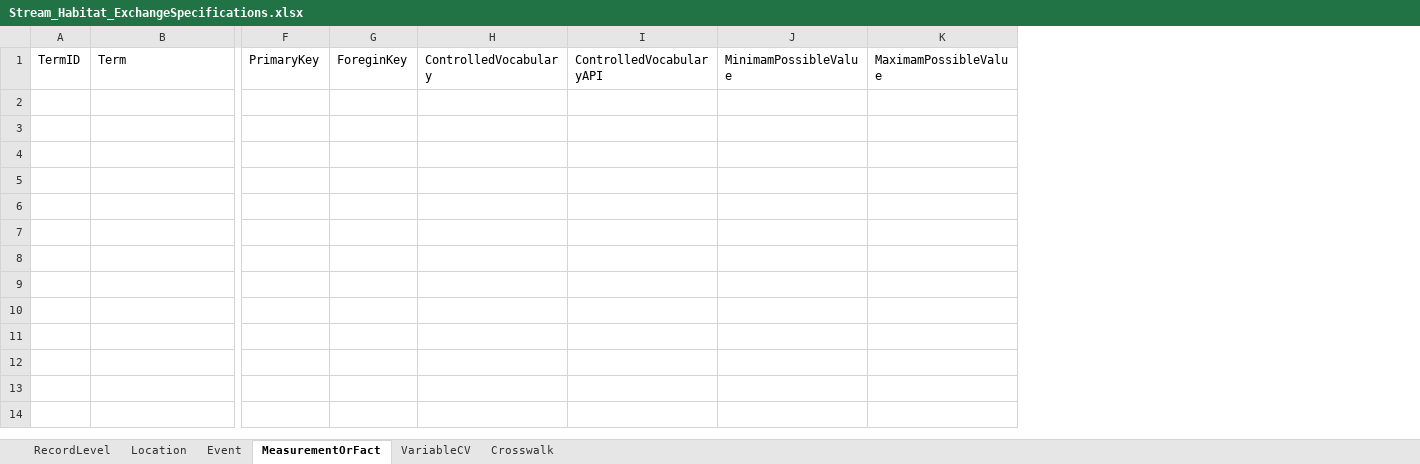
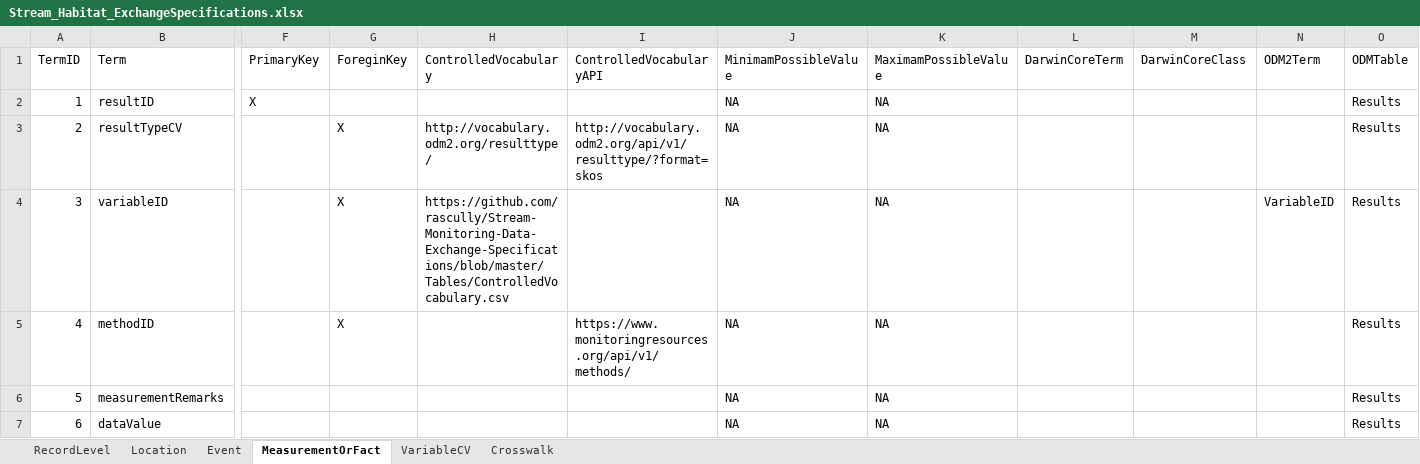
Before and after one commit to rascully/Stream-Monitoring-Data-Exchange-Specifications, an Excel workbook: Tables/Stream_Habitat_ExchangeSpecifications.xlsx, sheet MeasurementOrFact, drawn as a sheet; only a part is shown, gaps mark what is left out; values as stored, in another font and other column widths than the file's, no borders; rows hold the shown columns only; the diff names each change by its address in the sheet, - before the commit and + after, or states it on an @@ line.

Commit message:
update tables

```diff
--- a/Tables/Stream_Habitat_ExchangeSpecifications.xlsx (sheet MeasurementOrFact)
+++ b/Tables/Stream_Habitat_ExchangeSpecifications.xlsx (sheet MeasurementOrFact)
+column L (DarwinCoreTerm), empty
+column M (DarwinCoreClass), empty
+column N (ODM2Term), empty
+column O (ODMTable), empty
+row 2: 1 | resultID | X |  |  |  | NA | NA |  |  |  | Results
+row 3: 2 | resultTypeCV |  | X | http://vocabulary.odm2.org/resulttype/ | http://vocabulary.odm2.org/api/v1/resulttype/?format=skos | NA | NA |  |  |  | Results
+row 4: 3 | variableID |  | X | https://github.com/rascully/Stream-Monitoring-Data-Exchange-Specifications/blob/master/Tables/ControlledVocabulary.csv |  | NA | NA |  |  | VariableID | Results
+row 5: 4 | methodID |  | X |  | https://www.monitoringresources.org/api/v1/methods/ | NA | NA |  |  |  | Results
+row 6: 5 | measurementRemarks |  |  |  |  | NA | NA |  |  |  | Results
+row 7: 6 | dataValue |  |  |  |  | NA | NA |  |  |  | Results
```
Also changed, not shown: sheet RecordLevel, sheet Location, sheet Event, Data/Metadata.xlsx, 4 other files.
